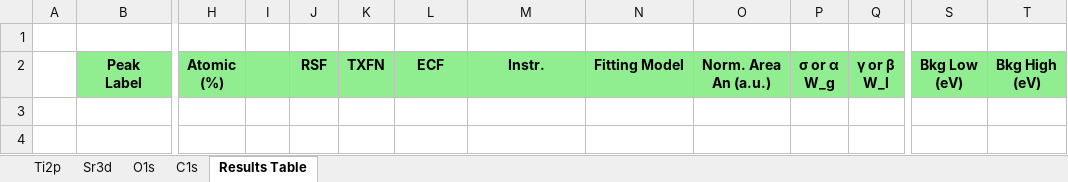
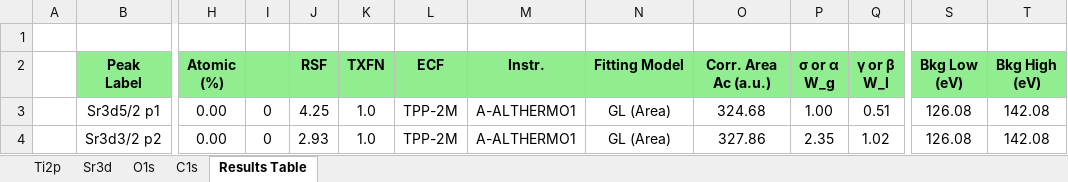
Before and after one commit to KherveFitting/KherveFitting, an Excel workbook: DATA/UKSAF/STO.xlsx, sheet Results Table, drawn as a sheet; only a part is shown, gaps mark what is left out; values as stored, in another font and other column widths than the file's, no borders; rows hold the shown columns only; ↵ is a line break in a cell; the diff names each change by its address in the sheet, - before the commit and + after, or states it on an @@ line.

```diff
--- a/DATA/UKSAF/STO.xlsx (sheet Results Table)
+++ b/DATA/UKSAF/STO.xlsx (sheet Results Table)
-O2: Norm. Area ↵ An (a.u.)
+O2: Corr. Area ↵ Ac (a.u.)
+row 3:  | Sr3d5/2 p1 | 0.00 | 0 | 4.25 | 1.0 | TPP-2M | A-ALTHERMO1 | GL (Area) | 324.68 | 1.00 | 0.51 | 126.08 | 142.08
+row 4:  | Sr3d3/2 p2 | 0.00 | 0 | 2.93 | 1.0 | TPP-2M | A-ALTHERMO1 | GL (Area) | 327.86 | 2.35 | 1.02 | 126.08 | 142.08
```
Also changed, not shown: sheet Sr3d, charts or pictures, DATA/UKSAF/LaSrTiO3.xlsx, DATA/UKSAF/Pt4f.xlsx, 6 other files.
